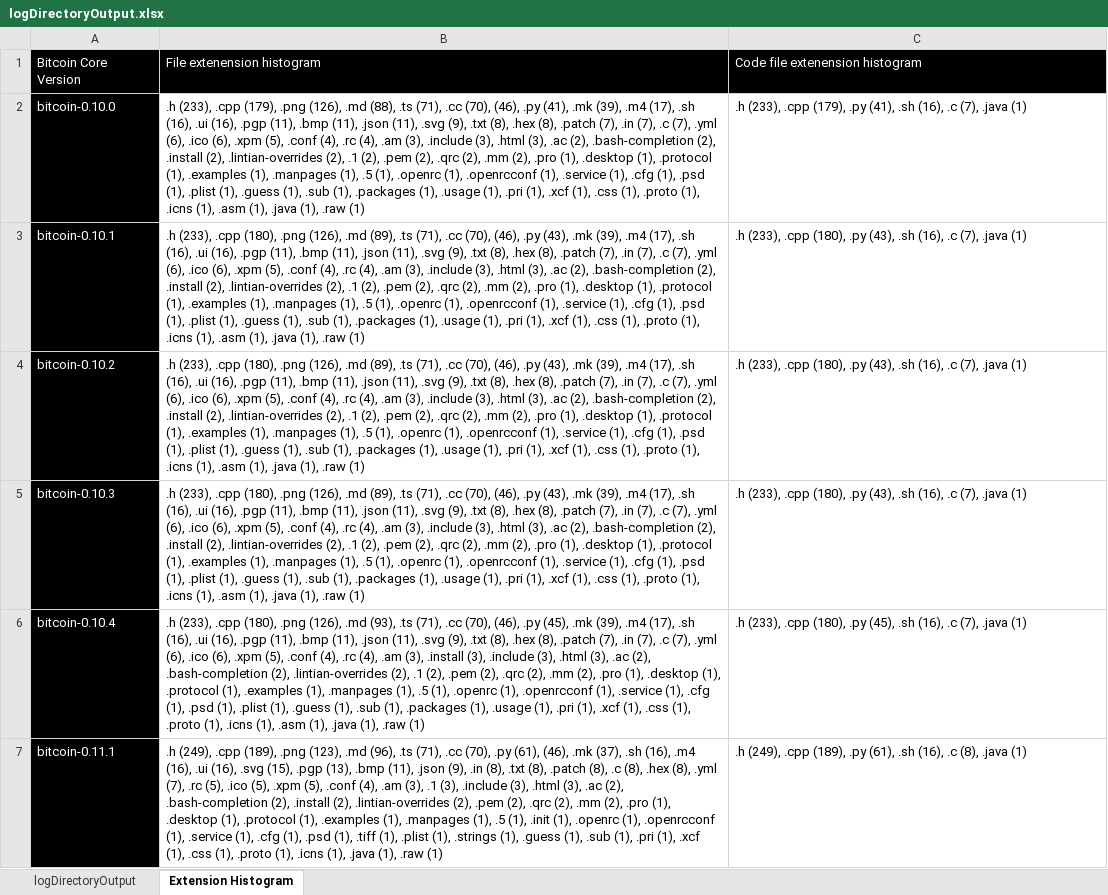
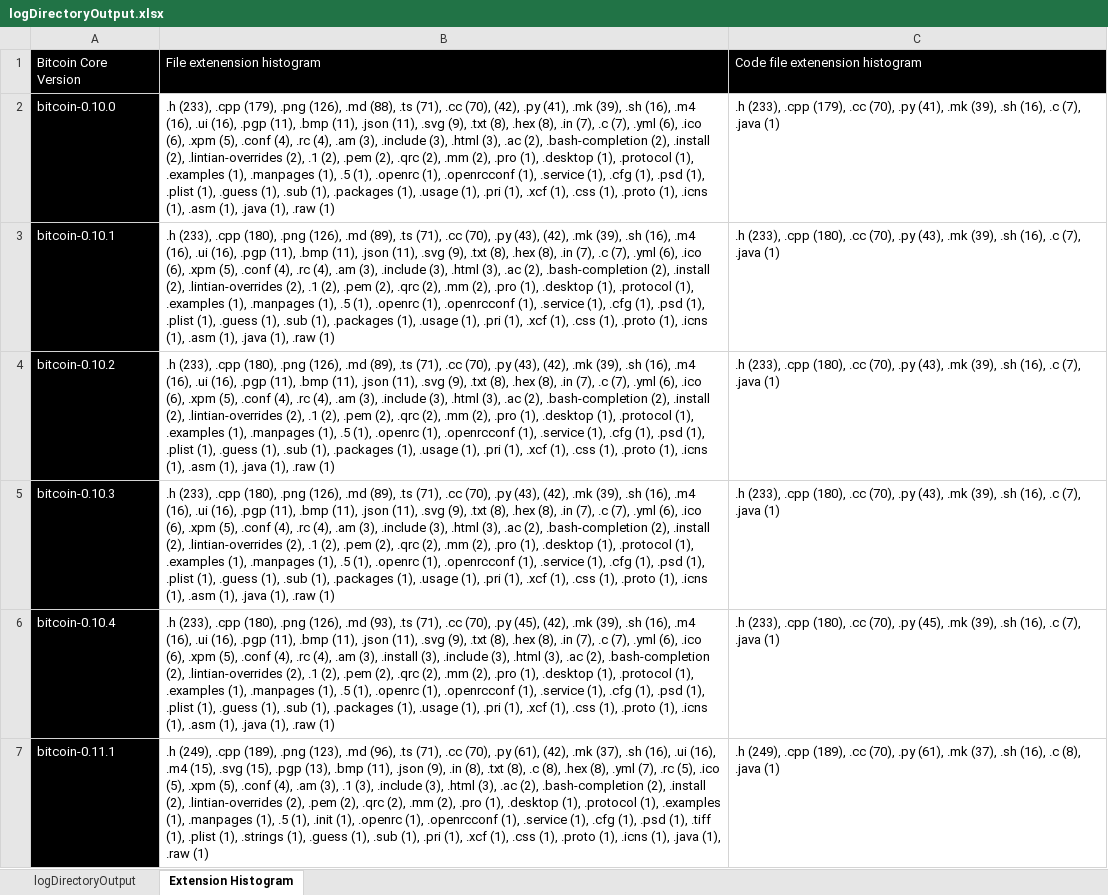
Before and after one commit to simewu/bitcoin-version-compare, an Excel workbook: logDirectoryOutput.xlsx, sheet Extension Histogram, drawn as a sheet; only a part is shown; values as stored, in another font and other column widths than the file's, no borders; the diff covers the shown part only; the diff names each change by its address in the sheet, - before the commit and + after, or states it on an @@ line.

Commit message:
Update extensions

```diff
--- a/logDirectoryOutput.xlsx (sheet Extension Histogram)
+++ b/logDirectoryOutput.xlsx (sheet Extension Histogram)
-B2: ….cc (70), (46), .py (41), .mk (39), .m4 (17), .sh (16), .ui (16), .pgp (11), .bmp (11), .json (11), .svg (9), .txt (8), .hex (8), .patch (7), .in (7),…
+B2: ….cc (70), (42), .py (41), .mk (39), .sh (16), .m4 (16), .ui (16), .pgp (11), .bmp (11), .json (11), .svg (9), .txt (8), .hex (8), .in (7),…
-C2: ….cpp (179), .py (41), .sh (16),…
+C2: ….cpp (179), .cc (70), .py (41), .mk (39), .sh (16),…
-B3:B5: ….cc (70), (46), .py (43), .mk (39), .m4 (17), .sh (16), .ui (16), .pgp (11), .bmp (11), .json (11), .svg (9), .txt (8), .hex (8), .patch (7), .in (7),…
+B3:B5: ….cc (70), .py (43), (42), .mk (39), .sh (16), .m4 (16), .ui (16), .pgp (11), .bmp (11), .json (11), .svg (9), .txt (8), .hex (8), .in (7),…
-C3:C5: ….cpp (180), .py (43), .sh (16),…
+C3:C5: ….cpp (180), .cc (70), .py (43), .mk (39), .sh (16),…
-B6: ….cc (70), (46), .py (45), .mk (39), .m4 (17), .sh (16), .ui (16), .pgp (11), .bmp (11), .json (11), .svg (9), .txt (8), .hex (8), .patch (7), .in (7),…
+B6: ….cc (70), .py (45), (42), .mk (39), .sh (16), .m4 (16), .ui (16), .pgp (11), .bmp (11), .json (11), .svg (9), .txt (8), .hex (8), .in (7),…
-C6: ….cpp (180), .py (45), .sh (16),…
+C6: ….cpp (180), .cc (70), .py (45), .mk (39), .sh (16),…
-B7: ….py (61), (46), .mk (37), .sh (16), .m4 (16), .ui (16), .svg (15), .pgp (13), .bmp (11), .json (9), .in (8), .txt (8), .patch (8), .c…
+B7: ….py (61), (42), .mk (37), .sh (16), .ui (16), .m4 (15), .svg (15), .pgp (13), .bmp (11), .json (9), .in (8), .txt (8), .c…
-C7: ….cpp (189), .py (61), .sh (16),…
+C7: ….cpp (189), .cc (70), .py (61), .mk (37), .sh (16),…
```
Also changed, not shown: 64 edited cells elsewhere in this sheet, sheet logDirectoryOutput, merkle_tree_construction/logDirectoryOutput.xlsx, 5 other files.
